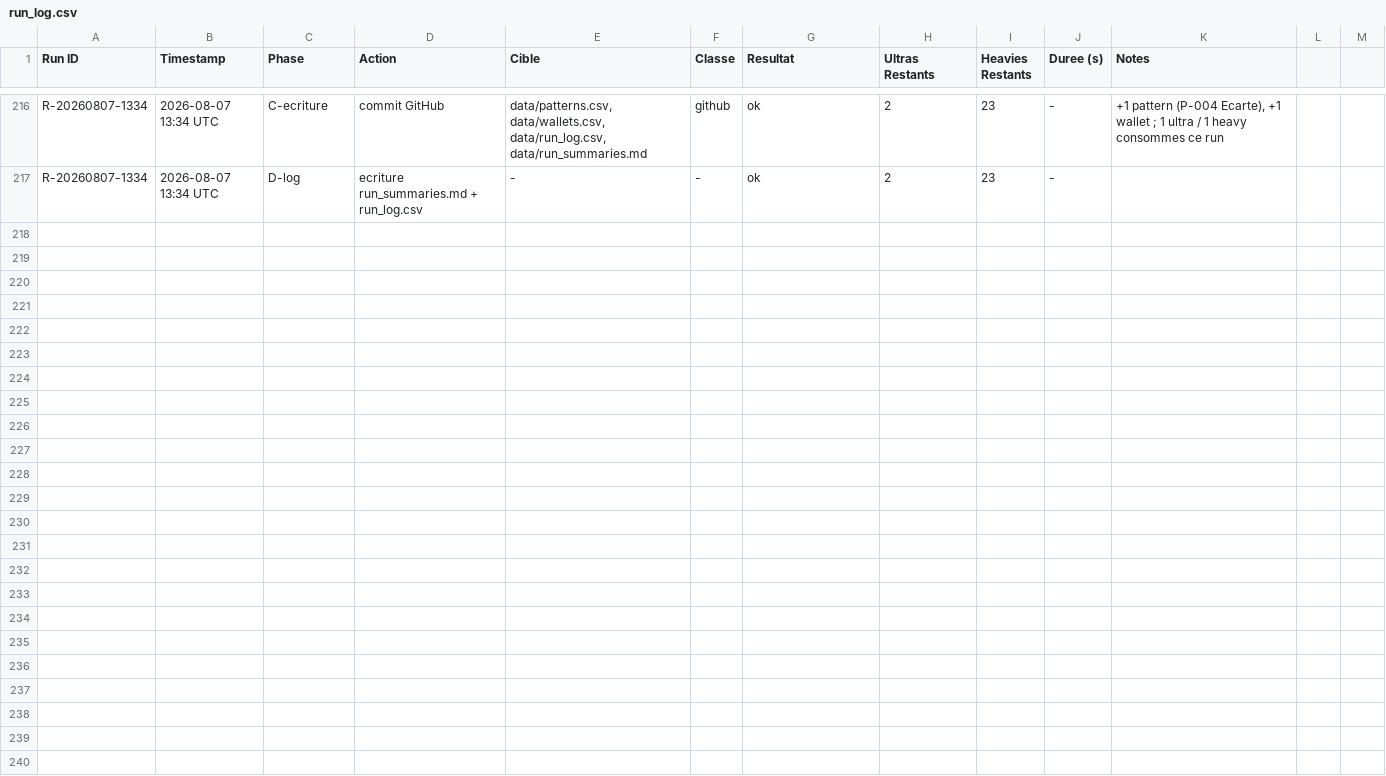
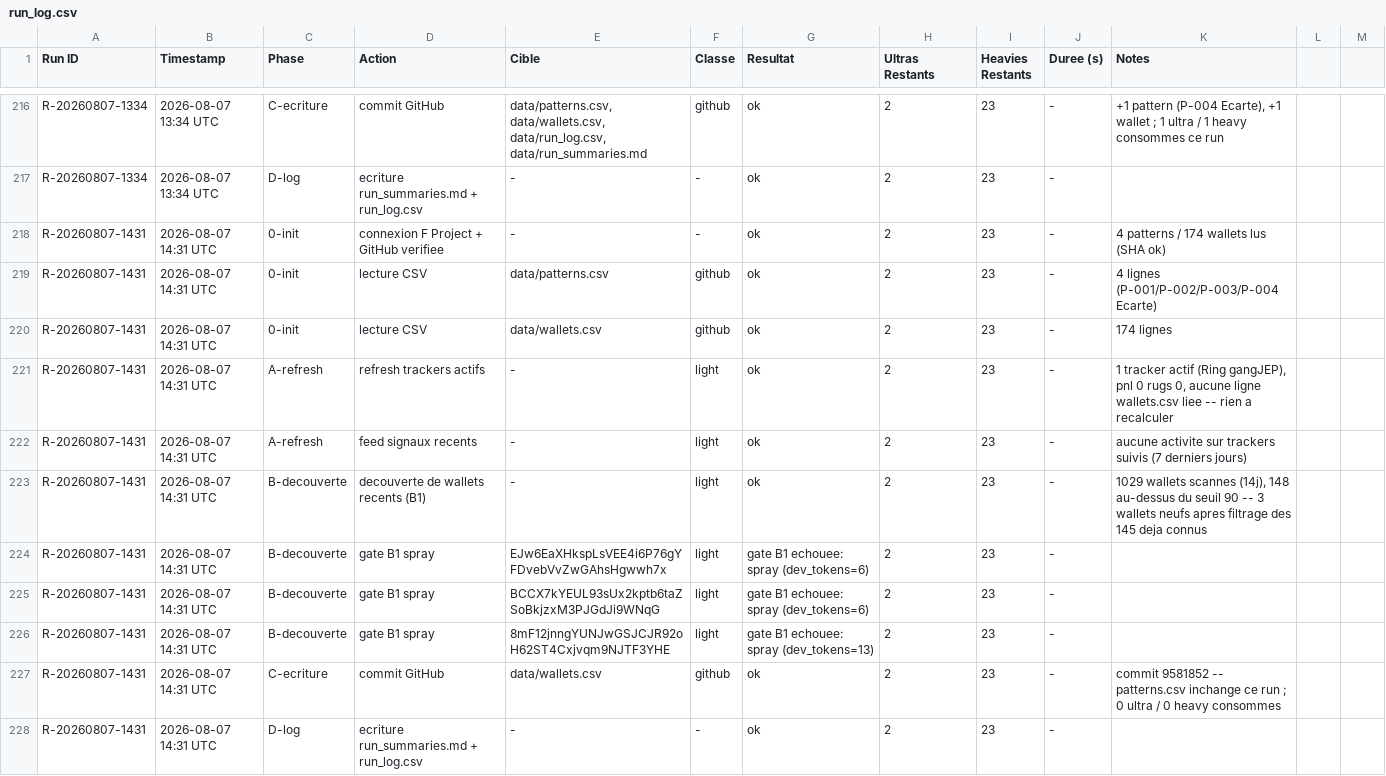
Before and after one commit to LEAYZ1222/RuggerAnalyzer, a CSV file: data/run_log.csv, drawn as a sheet; only a part is shown, gaps mark what is left out.

Commit message:
Rugger Scanner 2026-08-07 14:31 UTC: log run R-20260807-1431

```diff
--- a/data/run_log.csv
+++ b/data/run_log.csv
@@ -217 +217,12 @@ R-20260807-1334,2026-08-07 13:34 UTC,C-ecriture,commit GitHub,"data/patterns.csv
 R-20260807-1334,2026-08-07 13:34 UTC,D-log,ecriture run_summaries.md + run_log.csv,-,-,ok,2,23,-,
+R-20260807-1431,2026-08-07 14:31 UTC,0-init,connexion F Project + GitHub verifiee,-,-,ok,2,23,-,4 patterns / 174 wallets lus (SHA ok)
+R-20260807-1431,2026-08-07 14:31 UTC,0-init,lecture CSV,data/patterns.csv,github,ok,2,23,-,4 lignes (P-001/P-002/P-003/P-004 Ecarte)
+R-20260807-1431,2026-08-07 14:31 UTC,0-init,lecture CSV,data/wallets.csv,github,ok,2,23,-,174 lignes
+R-20260807-1431,2026-08-07 14:31 UTC,A-refresh,refresh trackers actifs,-,light,ok,2,23,-,"1 tracker actif (Ring gangJEP), pnl 0 rugs 0, aucune ligne wallets.csv liee -- rien a recalculer"
+R-20260807-1431,2026-08-07 14:31 UTC,A-refresh,feed signaux recents,-,light,ok,2,23,-,aucune activite sur trackers suivis (7 derniers jours)
+R-20260807-1431,2026-08-07 14:31 UTC,B-decouverte,decouverte de wallets recents (B1),-,light,ok,2,23,-,"1029 wallets scannes (14j), 148 au-dessus du seuil 90 -- 3 wallets neufs apres filtrage des 145 deja connus"
+R-20260807-1431,2026-08-07 14:31 UTC,B-decouverte,gate B1 spray,EJw6EaXHkspLsVEE4i6P76gYFDvebVvZwGAhsHgwwh7x,light,gate B1 echouee: spray (dev_tokens=6),2,23,-,
+R-20260807-1431,2026-08-07 14:31 UTC,B-decouverte,gate B1 spray,BCCX7kYEUL93sUx2kptb6taZSoBkjzxM3PJGdJi9WNqG,light,gate B1 echouee: spray (dev_tokens=6),2,23,-,
+R-20260807-1431,2026-08-07 14:31 UTC,B-decouverte,gate B1 spray,8mF12jnngYUNJwGSJCJR92oH62ST4Cxjvqm9NJTF3YHE,light,gate B1 echouee: spray (dev_tokens=13),2,23,-,
+R-20260807-1431,2026-08-07 14:31 UTC,C-ecriture,commit GitHub,data/wallets.csv,github,ok,2,23,-,"commit 9581852 -- patterns.csv inchange ce run ; 0 ultra / 0 heavy consommes"
+R-20260807-1431,2026-08-07 14:31 UTC,D-log,ecriture run_summaries.md + run_log.csv,-,-,ok,2,23,-,
```
